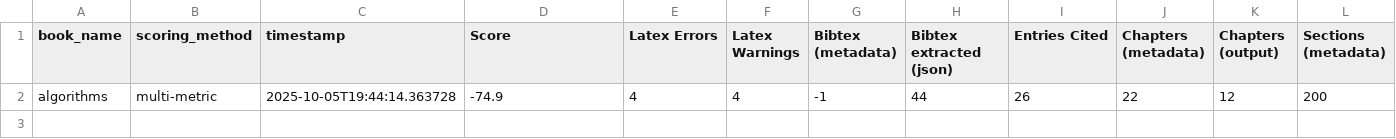
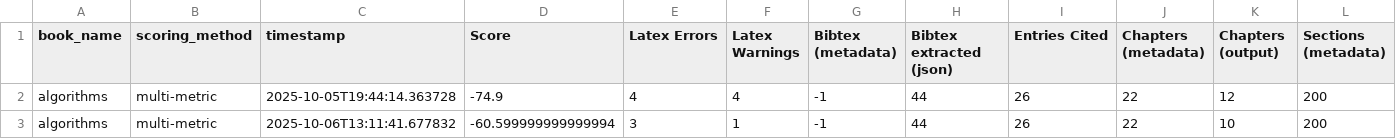
Before and after one commit to Spongy01/pdf-2-latex, a CSV file: files/algorithms/outputs/results.csv, drawn as a sheet; only a part is shown; rows hold the shown columns only; the diff names each change by its address in the sheet, - before the commit and + after, or states it on an @@ line.

```diff
--- a/files/algorithms/outputs/results.csv
+++ b/files/algorithms/outputs/results.csv
+row 3: algorithms | multi-metric | 2025-10-06T13:11:41.677832 | -60.599999999999994 | 3 | 1 | -1 | 44 | 26 | 22 | 10 | 200
```
Also changed, not shown: files/ai/outputs/results.csv, files/assembly/outputs/results.csv, 45 other files.
